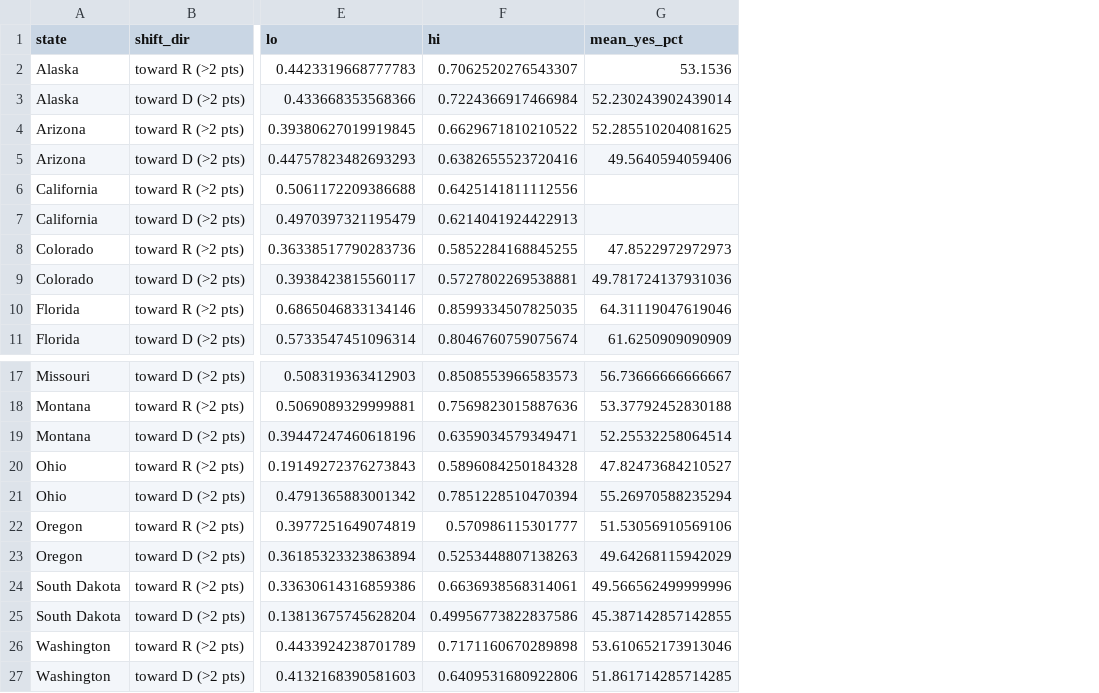
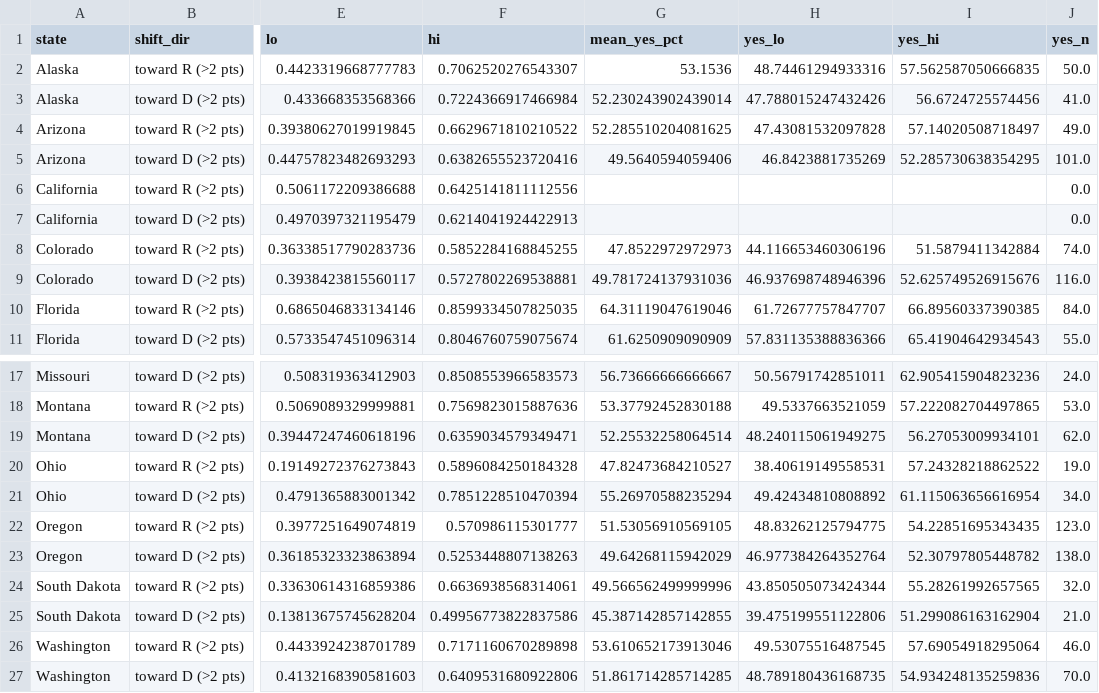
Before and after one commit to kuod/yes-no-maybeso, a CSV file: results/politics_state_shift.csv, drawn as a sheet; only a part is shown, gaps mark what is left out; the diff names each change by its address in the sheet, - before the commit and + after, or states it on an @@ line.

```diff
--- a/results/politics_state_shift.csv
+++ b/results/politics_state_shift.csv
+column H (yes_lo), rows 2-11: 48.74461294933316 | 47.788015247432426 | 47.43081532097828 | 46.8423881735269 |  |  | 44.116653460306196 | 46.937698748946396 | 61.72677757847707 | 57.831135388836366; rows 17-27: 50.56791742851011 | 49.5337663521059 | 48.240115061949275 | 38.40619149558531 | 49.42434810808892 | 48.83262125794775 | 46.977384264352764 | 43.850505073424344 | 39.475199551122806 | 49.53075516487545 | 48.789180436168735
+column I (yes_hi), rows 2-11: 57.562587050666835 | 56.6724725574456 | 57.14020508718497 | 52.285730638354295 |  |  | 51.5879411342884 | 52.625749526915676 | 66.89560337390385 | 65.41904642934543; rows 17-27: 62.905415904823236 | 57.222082704497865 | 56.27053009934101 | 57.24328218862522 | 61.115063656616954 | 54.22851695343435 | 52.30797805448782 | 55.28261992657565 | 51.299086163162904 | 57.69054918295064 | 54.934248135259836
+column J (yes_n), rows 2-11: 50.0 | 41.0 | 49.0 | 101.0 | 0.0 | 0.0 | 74.0 | 116.0 | 84.0 | 55.0; rows 17-27: 24.0 | 53.0 | 62.0 | 19.0 | 34.0 | 123.0 | 138.0 | 32.0 | 21.0 | 46.0 | 70.0
-G22 (mean_yes_pct): 51.53056910569106
+G22 (mean_yes_pct): 51.53056910569105
```
Also changed, not shown: results/by_domain.csv, results/by_domain_type.csv, 20 other files.
